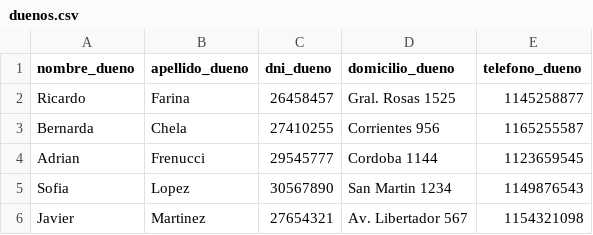
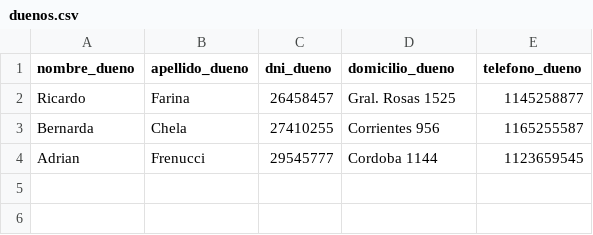
Before and after one commit to gabrieltoloza/centro_medico-Gabriel-Toloza, a CSV file: data_csv/duenos.csv, drawn as a sheet.

Commit message:
corrigiendo archivo.csv duenos

```diff
--- a/data_csv/duenos.csv
+++ b/data_csv/duenos.csv
@@ -4,3 +4 @@ Bernarda,Chela,27410255,Corrientes 956,1165255587
 Adrian,Frenucci,29545777,Cordoba 1144,1123659545
-Sofia,Lopez,30567890,San Martin 1234,1149876543
-Javier,Martinez,27654321,Av. Libertador 567,1154321098
```
Also changed, not shown: 1 other file.
